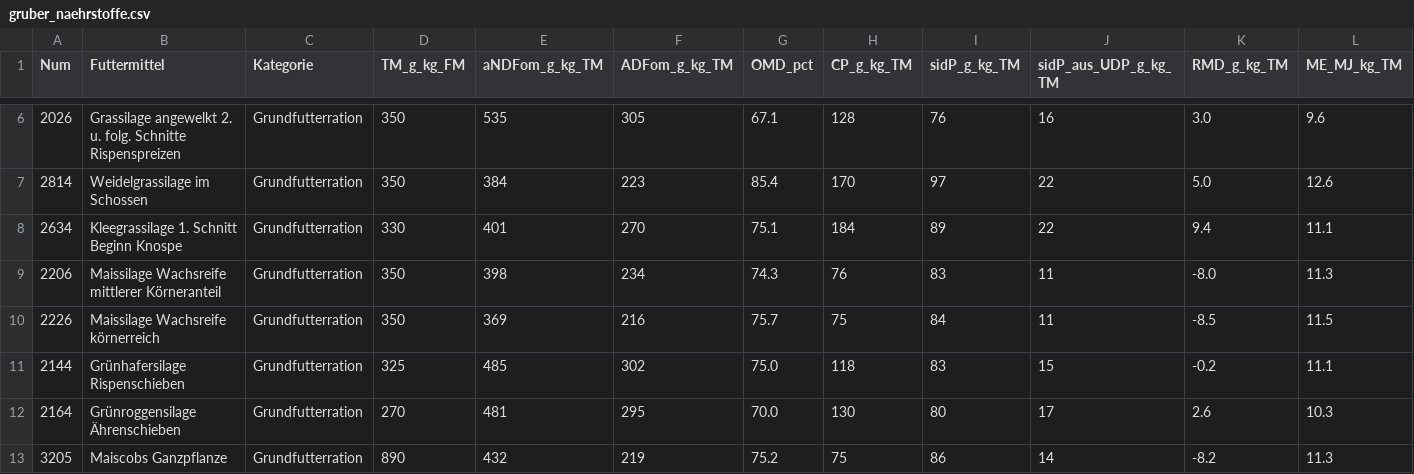
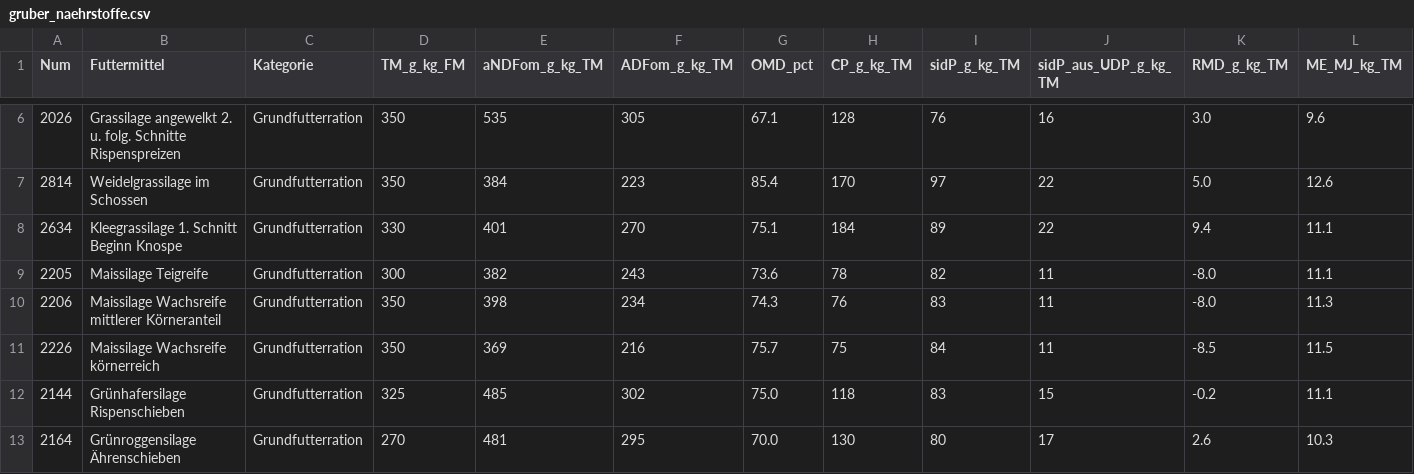
Before and after one commit to proBaller3000/futterberechnung, a CSV file: gruber_naehrstoffe.csv, drawn as a sheet; only a part is shown, gaps mark what is left out; the shorter side is filled out with more unchanged rows; rows hold the shown columns only; the diff names each change by its address in the sheet, - before the commit and + after, or states it on an @@ line.

Commit message:
teigreife maissilage ergänzt
Hinweis: Die aktuelle Gruber-Tabelle 2026 enthlt keine Teigreife-Zeile
mehr. Die Werte sind aus dem alten 2205-Satz ber den
2206-Umrechnungsfaktor auf GfE 2023   bertragen  falls du exakte
GfE-2023-Werte hast, kann ich sie 1:1 ersetzen.

```diff
--- a/gruber_naehrstoffe.csv
+++ b/gruber_naehrstoffe.csv
+row 9: 2205 | Maissilage Teigreife | Grundfutterration | 300 | 382 | 243 | 73.6 | 78 | 82 | 11 | -8.0 | 11.1
```
Also changed, not shown: 1 other file.
